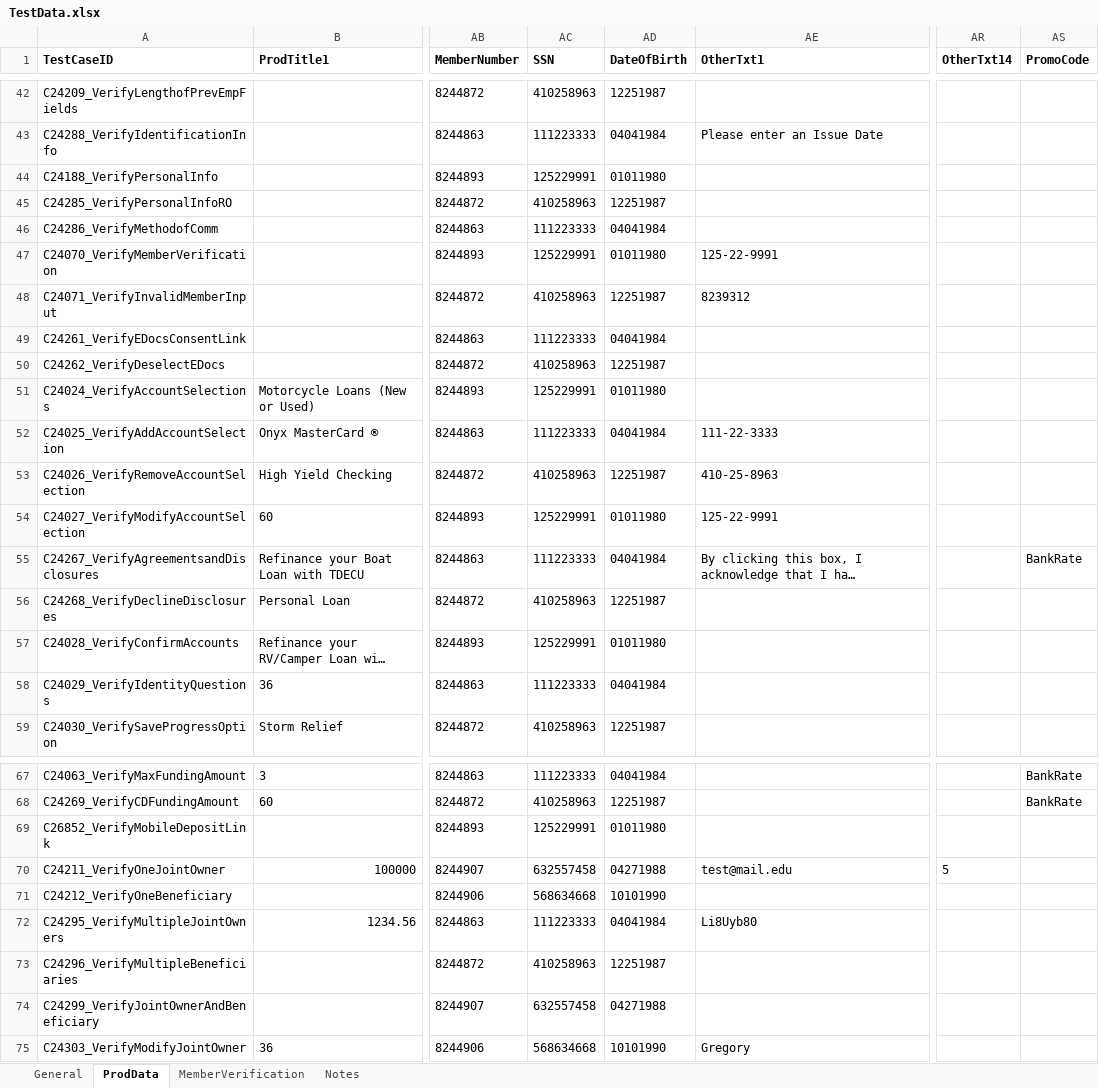
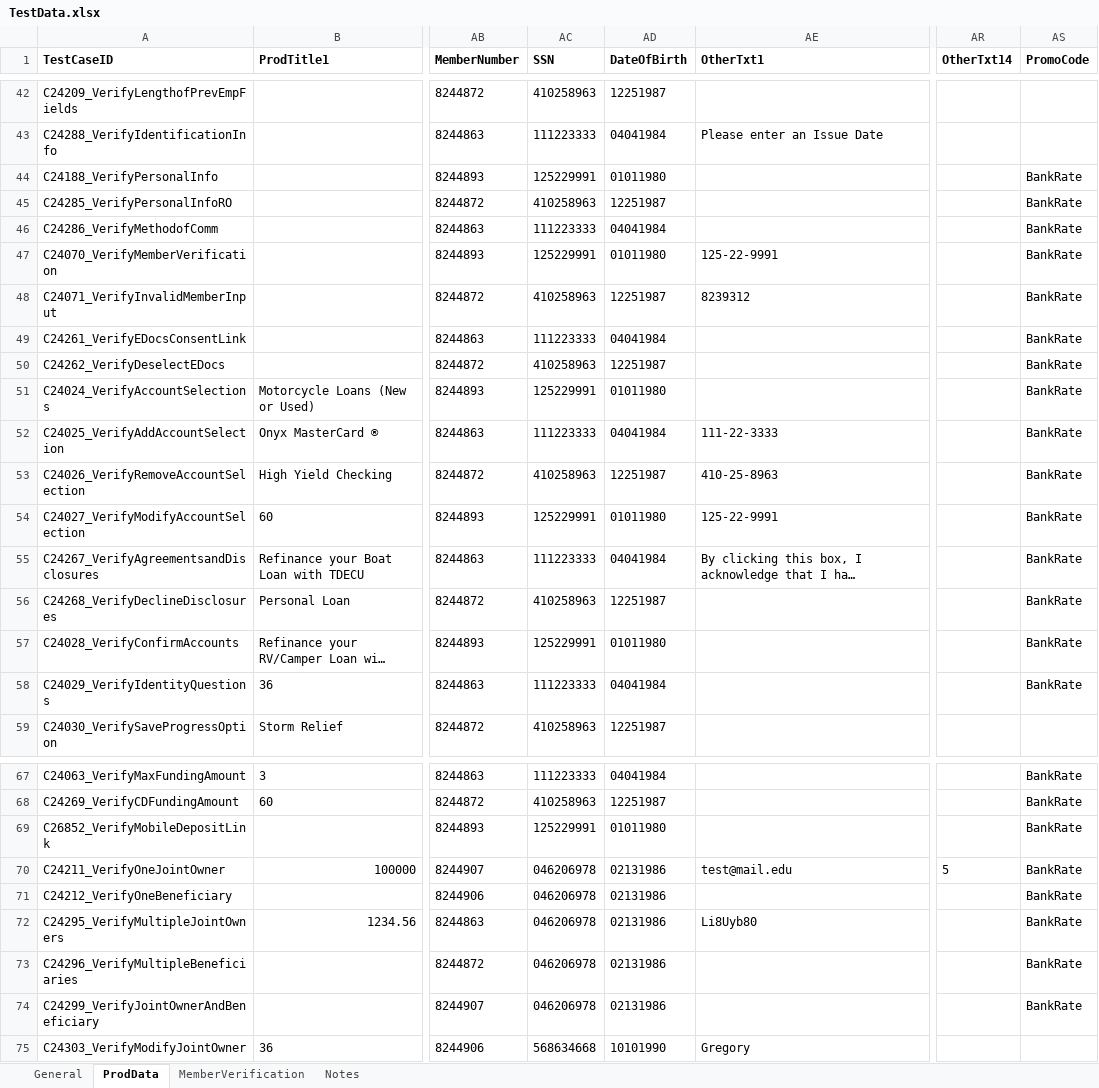
Before and after one commit to mamata-create/TDECUProjects, an Excel workbook: InstantOpen_ExistingMember/src/main/java/com/Resources/TestData.xlsx, sheet ProdData, drawn as a sheet; only a part is shown, gaps mark what is left out; long unchanged cells end in …; values as stored, in another font and other column widths than the file's, no borders; the diff names each change by its address in the sheet, - before the commit and + after, or states it on an @@ line.

Commit message:
Modification completed for AgreementDisclosures ConfirmAccounts ApplicantInfo WIP for JointOwnerBeneficiaries

```diff
--- a/InstantOpen_ExistingMember/src/main/java/com/Resources/TestData.xlsx (sheet ProdData)
+++ b/InstantOpen_ExistingMember/src/main/java/com/Resources/TestData.xlsx (sheet ProdData)
-AS44:AS54 (PromoCode): (empty)
+AS44:AS54 (PromoCode): BankRate
-AS56:AS58 (PromoCode): (empty)
+AS56:AS58 (PromoCode): BankRate
-AS69:AS74 (PromoCode): (empty)
+AS69:AS74 (PromoCode): BankRate
-AC70 (SSN): 632557458
+AC70 (SSN): 046206978
-AD70 (DateOfBirth): 04271988
+AD70 (DateOfBirth): 02131986
-AC71 (SSN): 568634668
+AC71 (SSN): 046206978
-AD71 (DateOfBirth): 10101990
+AD71 (DateOfBirth): 02131986
-AC72 (SSN): 111223333
+AC72 (SSN): 046206978
-AD72 (DateOfBirth): 04041984
+AD72 (DateOfBirth): 02131986
-AC73 (SSN): 410258963
+AC73 (SSN): 046206978
-AD73 (DateOfBirth): 12251987
+AD73 (DateOfBirth): 02131986
-AC74 (SSN): 632557458
+AC74 (SSN): 046206978
-AD74 (DateOfBirth): 04271988
+AD74 (DateOfBirth): 02131986
```
Also changed, not shown: 41 other files.
